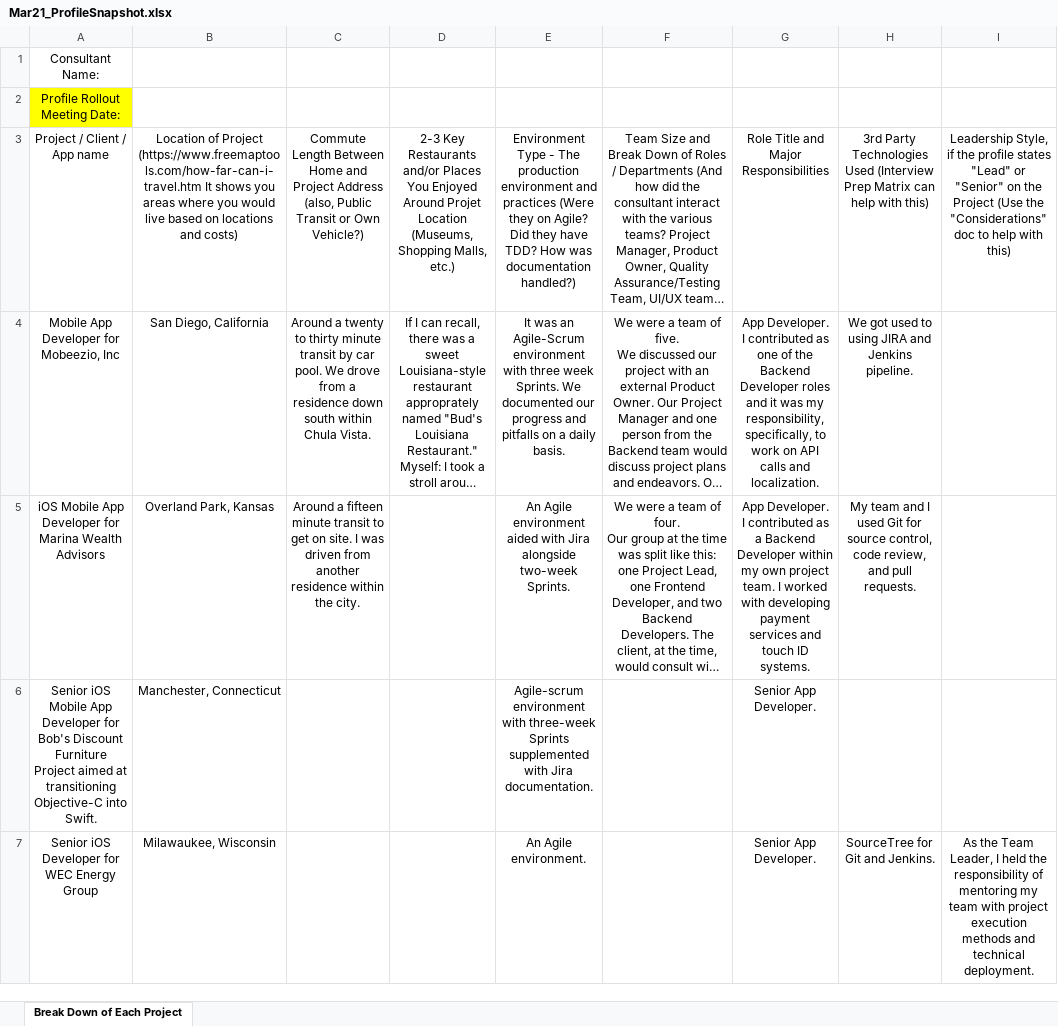
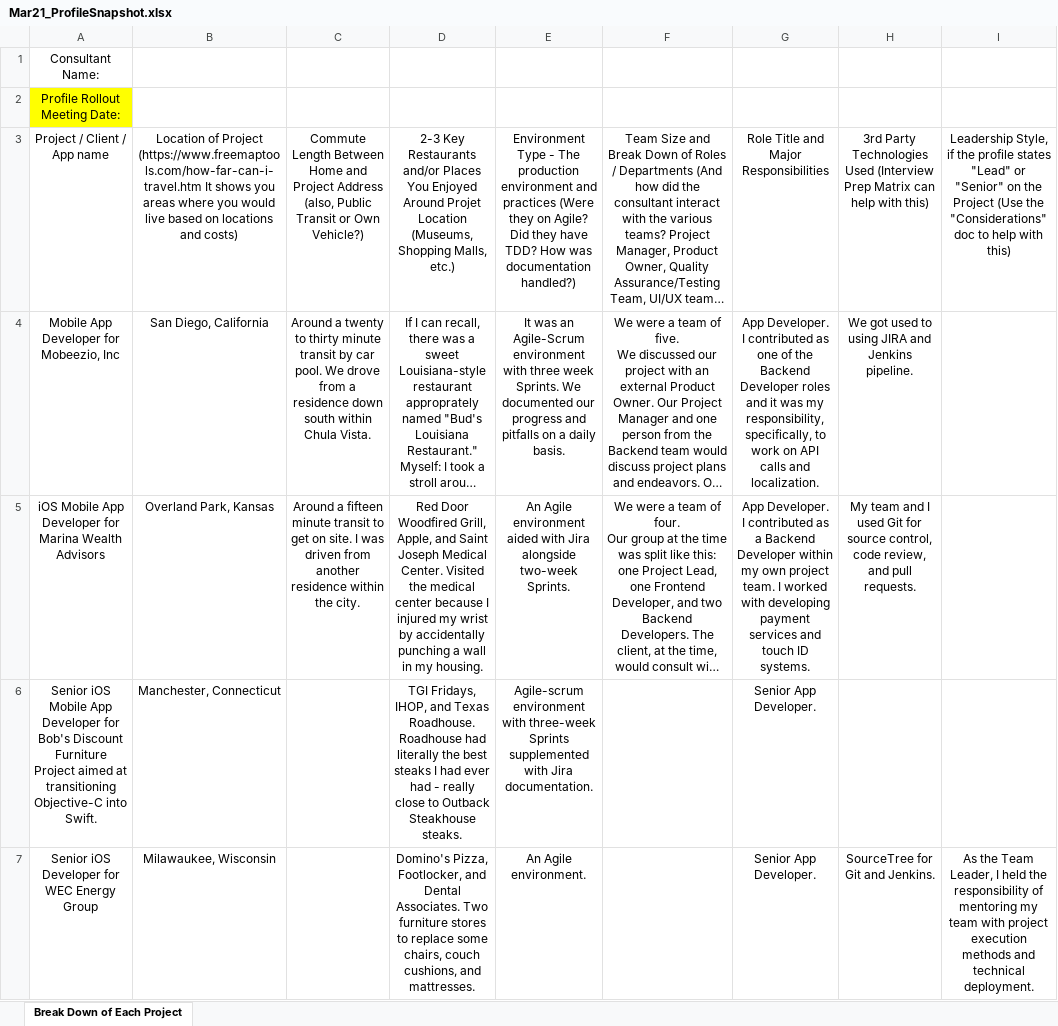
Before and after one commit to RamosRhonV/EnhanceIT_HW_Things, an Excel workbook: Mar21_ProfileSnapshot.xlsx, sheet Break Down of Each Project, drawn as a sheet; only a part is shown; long unchanged cells end in …; values as stored, in another font and other column widths than the file's, no borders; table styles not drawn; the diff names each change by its address in the sheet, - before the commit and + after, or states it on an @@ line.

Commit message:
Add files via upload

```diff
--- a/Mar21_ProfileSnapshot.xlsx (sheet Break Down of Each Project)
+++ b/Mar21_ProfileSnapshot.xlsx (sheet Break Down of Each Project)
-D5: (empty)
+D5: Red Door Woodfired Grill, Apple, and Saint Joseph Medical Center. Visited the medical center because I injured my wrist by accidentally punching a wall in my housing.
-D6: (empty)
+D6: TGI Fridays, IHOP, and Texas Roadhouse. Roadhouse had literally the best steaks I had ever had - really close to Outback Steakhouse steaks.
-D7: (empty)
+D7: Domino's Pizza, Footlocker, and Dental Associates. Two furniture stores to replace some chairs, couch cushions, and mattresses.
```
